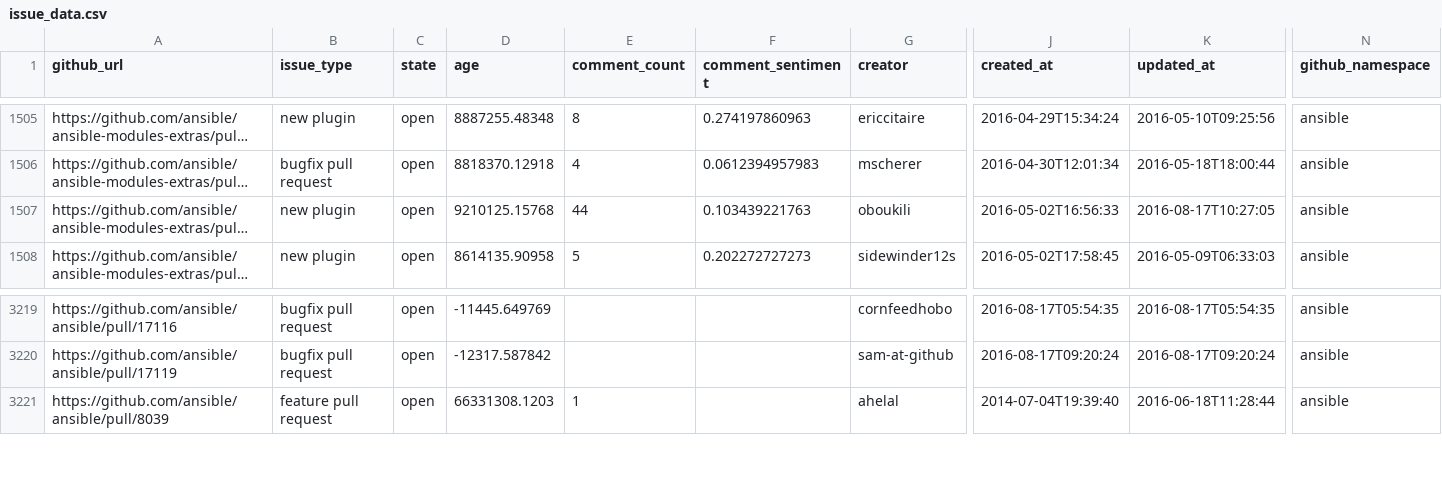
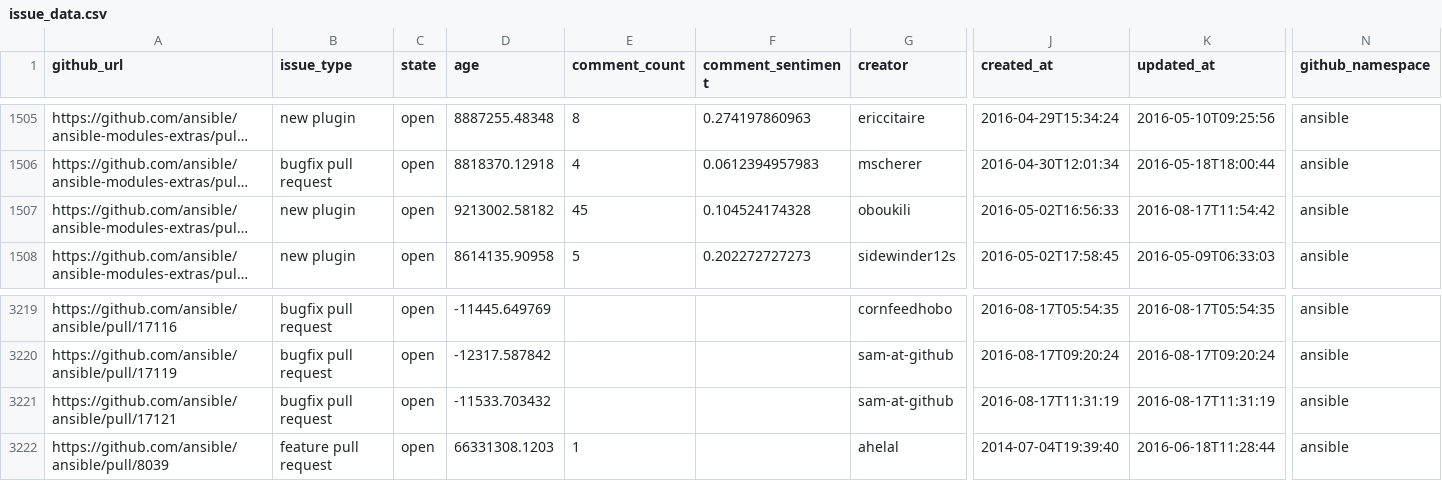
Before and after one commit to jctanner/jctanner.github.io, a CSV file: ansible/open/issue_data.csv, drawn as a sheet; only a part is shown, gaps mark what is left out; long unchanged cells end in …; rows hold the shown columns only; the diff names each change by its address in the sheet, - before the commit and + after, or states it on an @@ line.

Commit message:
new data

```diff
--- a/ansible/open/issue_data.csv
+++ b/ansible/open/issue_data.csv
-D1507 (age): 9210125.15768
+D1507 (age): 9213002.58182
-E1507 (comment_count): 44
+E1507 (comment_count): 45
-F1507 (comment_sentiment): 0.103439221763
+F1507 (comment_sentiment): 0.104524174328
-K1507 (updated_at): 2016-08-17T10:27:05
+K1507 (updated_at): 2016-08-17T11:54:42
+row 3221: https://github.com/ansible/ansible/pull/17121 | bugfix pull request | open | -11533.703432 |  |  | sam-at-github | 2016-08-17T11:31:19 | 2016-08-17T11:31:19 | ansible
```
Also changed, not shown: ansible/stats/repostats.csv, 7 other files.
